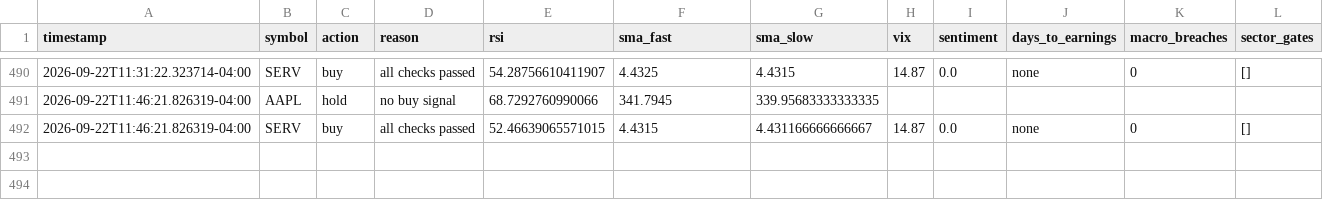
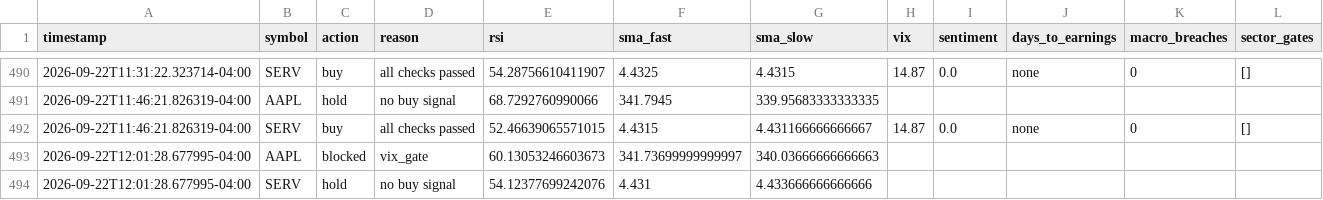
Before and after one commit to nguyenminhthanh0403-hub/graywind, a CSV file: state/decision_log.csv, drawn as a sheet; only a part is shown, gaps mark what is left out; the diff names each change by its address in the sheet, - before the commit and + after, or states it on an @@ line.

```diff
--- a/state/decision_log.csv
+++ b/state/decision_log.csv
+row 493: 2026-09-22T12:01:28.677995-04:00 | AAPL | blocked | vix_gate | 60.13053246603673 | 341.73699999999997 | 340.03666666666663
+row 494: 2026-09-22T12:01:28.677995-04:00 | SERV | hold | no buy signal | 54.12377699242076 | 4.431 | 4.433666666666666
```
Also changed, not shown: dashboard-data/equity_curve.csv, dashboard-data/status.csv, 1 other file.
